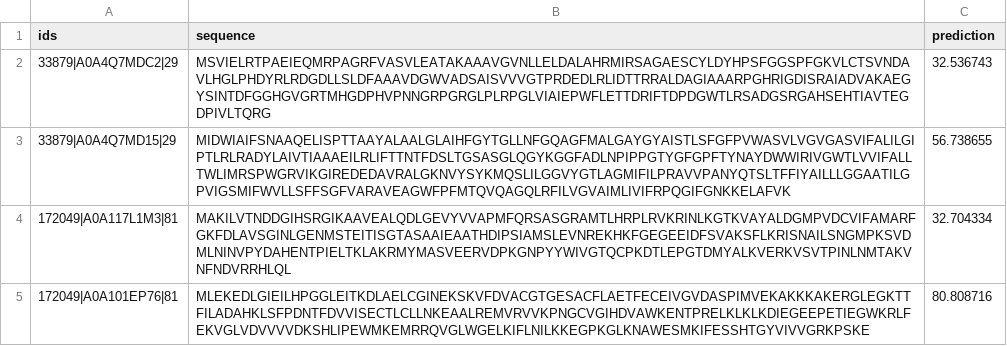
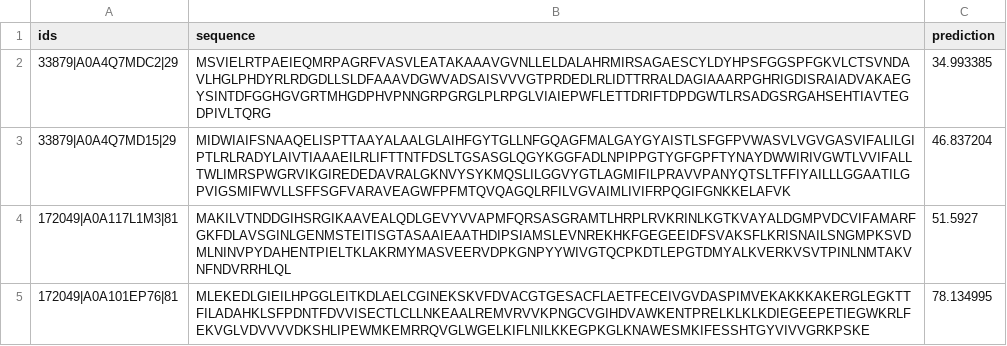
Before and after one commit to meskys-lab/opt-temp, a CSV file: example/predictions.csv, drawn as a sheet; the diff names each change by its address in the sheet, - before the commit and + after, or states it on an @@ line.

```diff
--- a/example/predictions.csv
+++ b/example/predictions.csv
-C2 (prediction): 32.536743
+C2 (prediction): 34.993385
-C3 (prediction): 56.738655
+C3 (prediction): 46.837204
-C4 (prediction): 32.704334
+C4 (prediction): 51.5927
-C5 (prediction): 80.808716
+C5 (prediction): 78.134995
```
Also changed, not shown: 1 other file.
